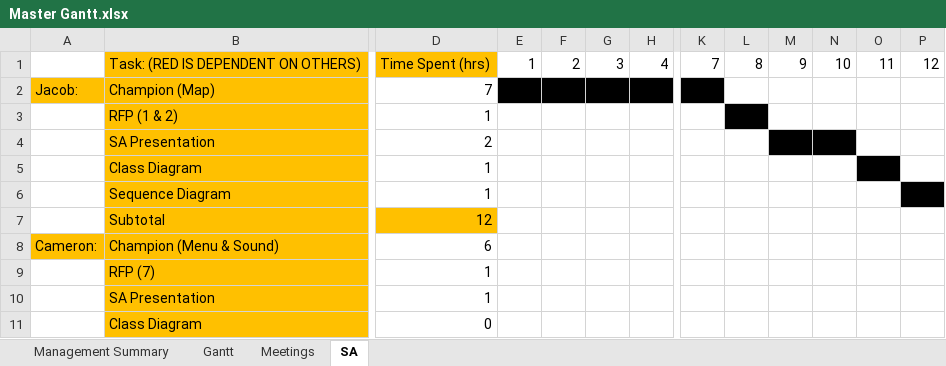
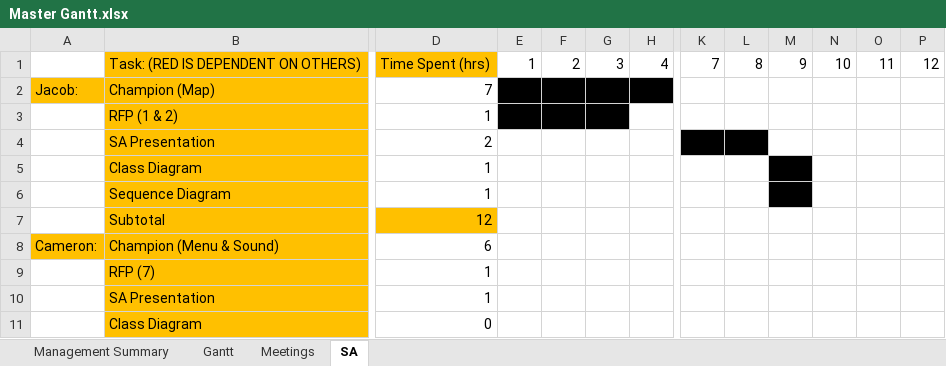
Before and after one commit to Jacob-Friedberg/Maze_Runner, an Excel workbook: Documents/Master Gantt.xlsx, sheet SA, drawn as a sheet; only a part is shown, gaps mark what is left out; values as stored, in another font and other column widths than the file's, no borders; the diff names each change by its address in the sheet, - before the commit and + after, or states it on an @@ line.

Commit message:
update v2 gant

```diff
--- a/Documents/Master Gantt.xlsx (sheet SA)
+++ b/Documents/Master Gantt.xlsx (sheet SA)
-K2 fill: #000000
+K2 fill: none
-E3:G3 fill: none
+E3:G3 fill: #000000
-L3 fill: #000000
+L3 fill: none
-K4:L4 fill: none
+K4:L4 fill: #000000
-M4:N4 fill: #000000
+M4:N4 fill: none
-M5:M6 fill: none
+M5:M6 fill: #000000
-O5 fill: #000000
+O5 fill: none
-P6 fill: #000000
+P6 fill: none
```
